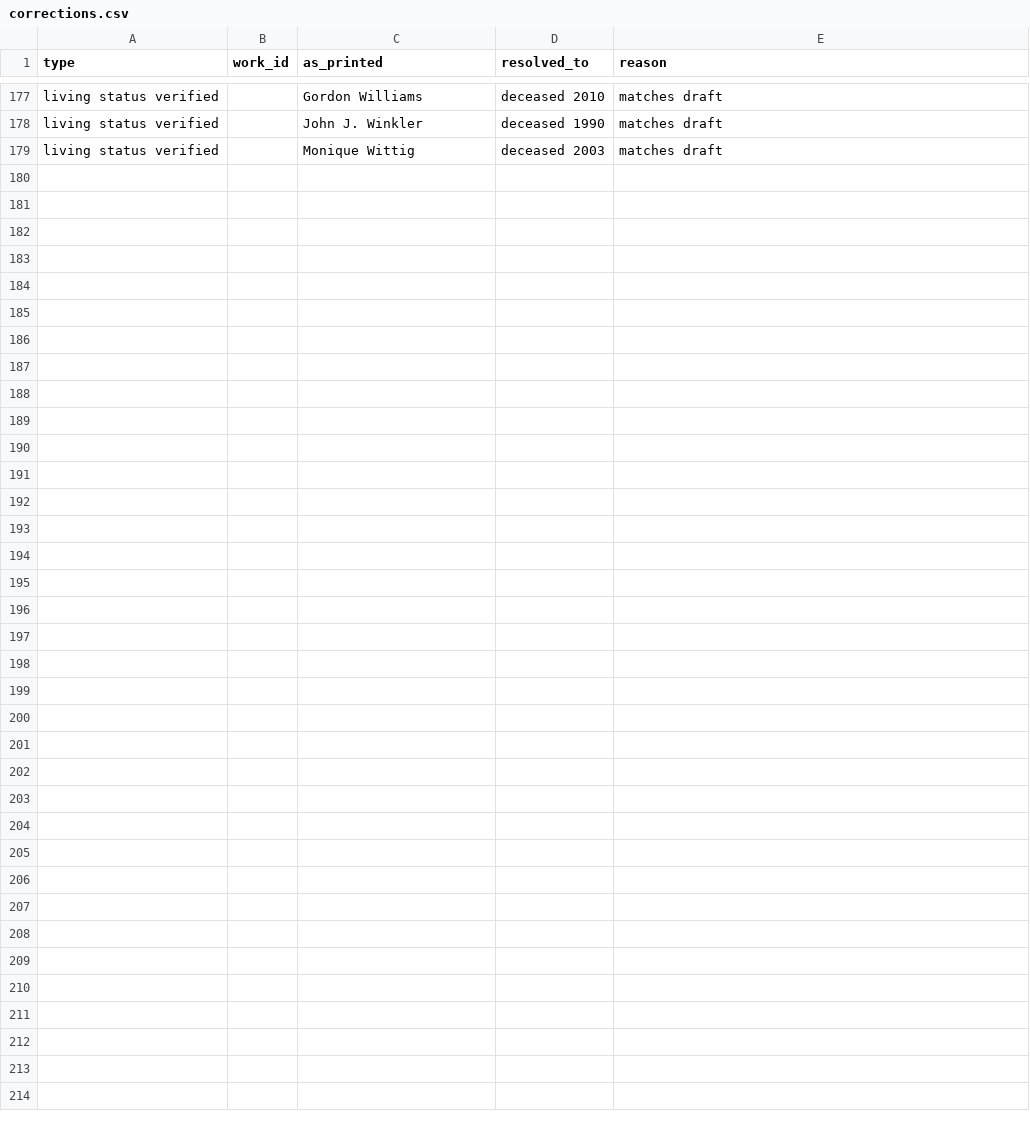
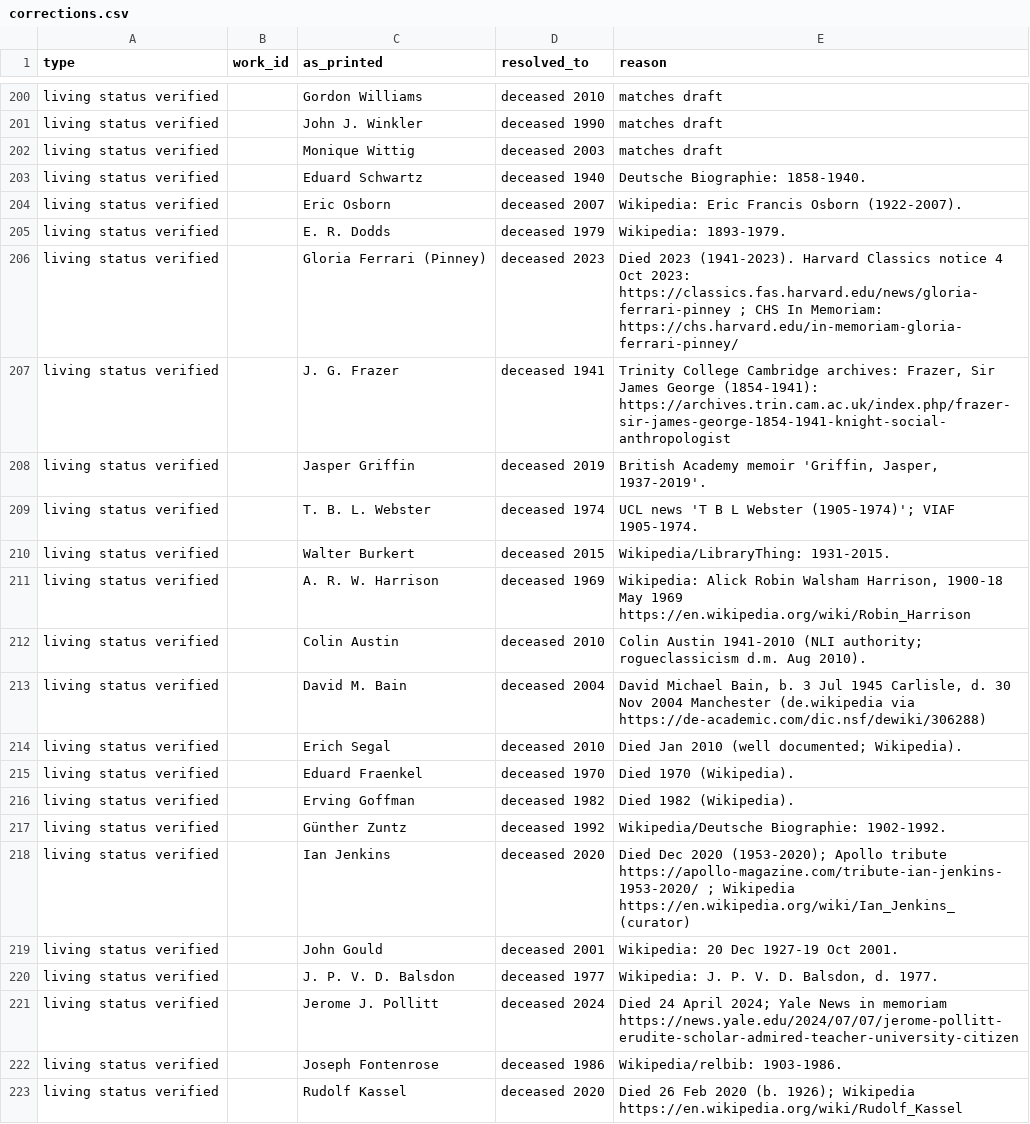
Before and after one commit to anisekstrong/PremodernMedGender, a CSV file: corrections.csv, drawn as a sheet; only a part is shown, gaps mark what is left out; the diff covers the shown part only; the diff names each change by its address in the sheet, - before the commit and + after, or states it on an @@ line.

```diff
--- a/corrections.csv
+++ b/corrections.csv
+row 203: living status verified |  | Eduard Schwartz | deceased 1940 | Deutsche Biographie: 1858-1940.
+row 204: living status verified |  | Eric Osborn | deceased 2007 | Wikipedia: Eric Francis Osborn (1922-2007).
+row 205: living status verified |  | E. R. Dodds | deceased 1979 | Wikipedia: 1893-1979.
+row 206: living status verified |  | Gloria Ferrari (Pinney) | deceased 2023 | Died 2023 (1941-2023). Harvard Classics notice 4 Oct 2023: https://classics.fas.harvard.edu/news/gloria-ferrari-pinney ; CHS In Memoriam: https://chs.harvard.edu/in-memoriam-gloria-ferrari-pinney/
+row 207: living status verified |  | J. G. Frazer | deceased 1941 | Trinity College Cambridge archives: Frazer, Sir James George (1854-1941): https://archives.trin.cam.ac.uk/index.php/frazer-sir-james-george-1854-1941-knight-social-anthropologist
+row 208: living status verified |  | Jasper Griffin | deceased 2019 | British Academy memoir 'Griffin, Jasper, 1937-2019'.
+row 209: living status verified |  | T. B. L. Webster | deceased 1974 | UCL news 'T B L Webster (1905-1974)'; VIAF 1905-1974.
+row 210: living status verified |  | Walter Burkert | deceased 2015 | Wikipedia/LibraryThing: 1931-2015.
+row 211: living status verified |  | A. R. W. Harrison | deceased 1969 | Wikipedia: Alick Robin Walsham Harrison, 1900-18 May 1969 https://en.wikipedia.org/wiki/Robin_Harrison
+row 212: living status verified |  | Colin Austin | deceased 2010 | Colin Austin 1941-2010 (NLI authority; rogueclassicism d.m. Aug 2010).
+row 213: living status verified |  | David M. Bain | deceased 2004 | David Michael Bain, b. 3 Jul 1945 Carlisle, d. 30 Nov 2004 Manchester (de.wikipedia via https://de-academic.com/dic.nsf/dewiki/306288)
+row 214: living status verified |  | Erich Segal | deceased 2010 | Died Jan 2010 (well documented; Wikipedia).
+row 215: living status verified |  | Eduard Fraenkel | deceased 1970 | Died 1970 (Wikipedia).
+row 216: living status verified |  | Erving Goffman | deceased 1982 | Died 1982 (Wikipedia).
+row 217: living status verified |  | Günther Zuntz | deceased 1992 | Wikipedia/Deutsche Biographie: 1902-1992.
+row 218: living status verified |  | Ian Jenkins | deceased 2020 | Died Dec 2020 (1953-2020); Apollo tribute https://apollo-magazine.com/tribute-ian-jenkins-1953-2020/ ; Wikipedia https://en.wikipedia.org/wiki/Ian_Jenkins_(curator)
+row 219: living status verified |  | John Gould | deceased 2001 | Wikipedia: 20 Dec 1927-19 Oct 2001.
+row 220: living status verified |  | J. P. V. D. Balsdon | deceased 1977 | Wikipedia: J. P. V. D. Balsdon, d. 1977.
+row 221: living status verified |  | Jerome J. Pollitt | deceased 2024 | Died 24 April 2024; Yale News in memoriam https://news.yale.edu/2024/07/07/jerome-pollitt-erudite-scholar-admired-teacher-university-citizen
+row 222: living status verified |  | Joseph Fontenrose | deceased 1986 | Wikipedia/relbib: 1903-1986.
+row 223: living status verified |  | Rudolf Kassel | deceased 2020 | Died 26 Feb 2020 (b. 1926); Wikipedia https://en.wikipedia.org/wiki/Rudolf_Kassel
```
Also changed, not shown: 23 added rows and 1 edited cell elsewhere in this file, works.csv, 9 other files.
